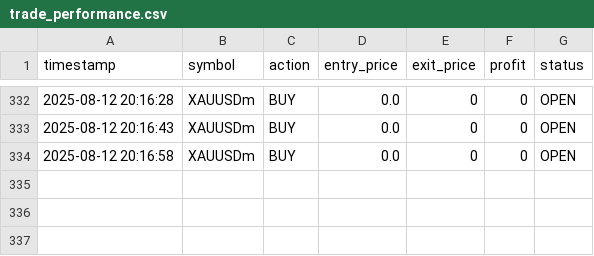
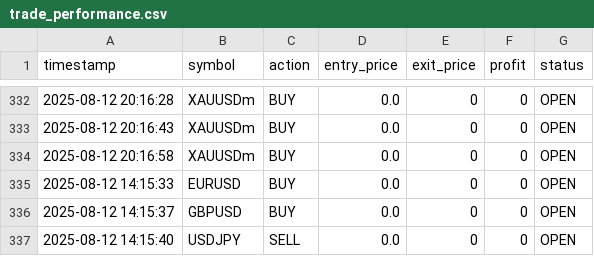
Before and after one commit to deviazarina/trepod, a CSV file: csv_logs/trade_performance.csv, drawn as a sheet; only a part is shown, gaps mark what is left out; the diff names each change by its address in the sheet, - before the commit and + after, or states it on an @@ line.

```diff
--- a/csv_logs/trade_performance.csv
+++ b/csv_logs/trade_performance.csv
+row 335: 2025-08-12 14:15:33 | EURUSD | BUY | 0.0 | 0 | 0 | OPEN
+row 336: 2025-08-12 14:15:37 | GBPUSD | BUY | 0.0 | 0 | 0 | OPEN
+row 337: 2025-08-12 14:15:40 | USDJPY | SELL | 0.0 | 0 | 0 | OPEN
```
Also changed, not shown: csv_logs/orders.csv.
